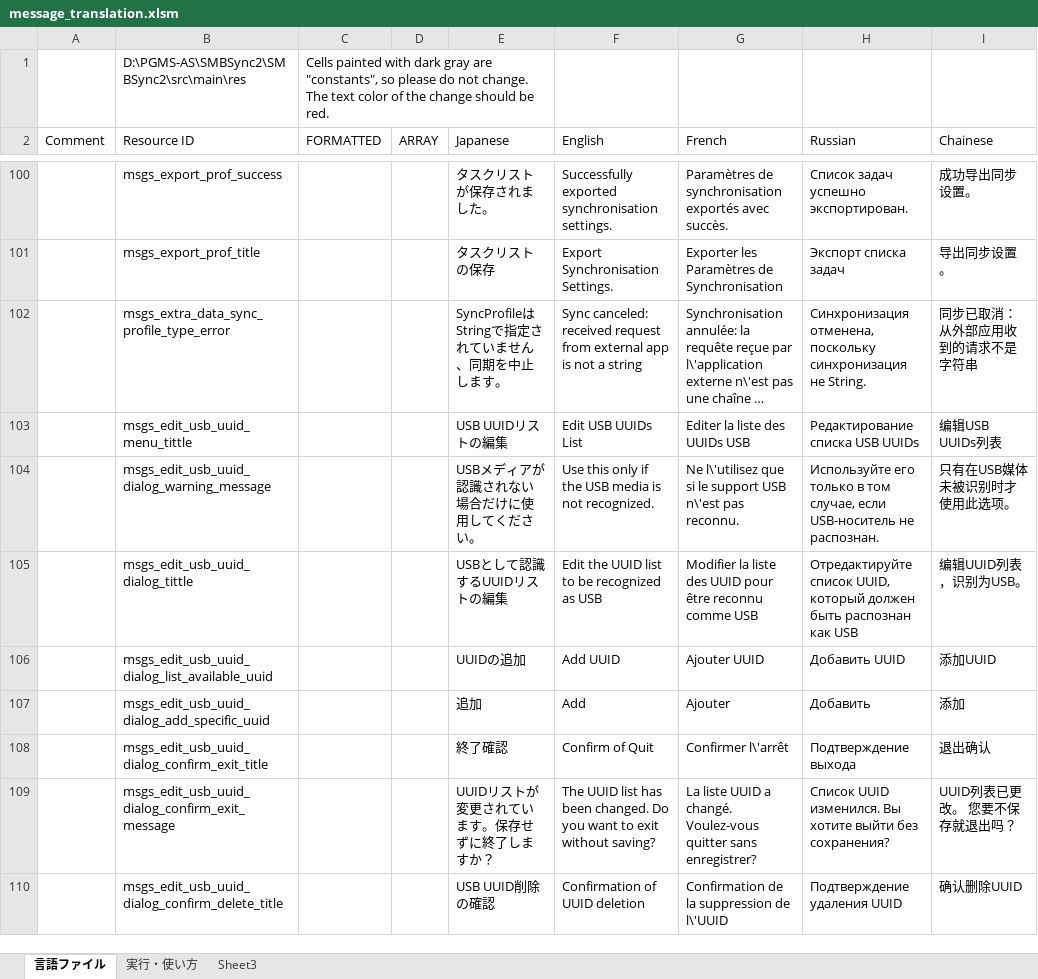
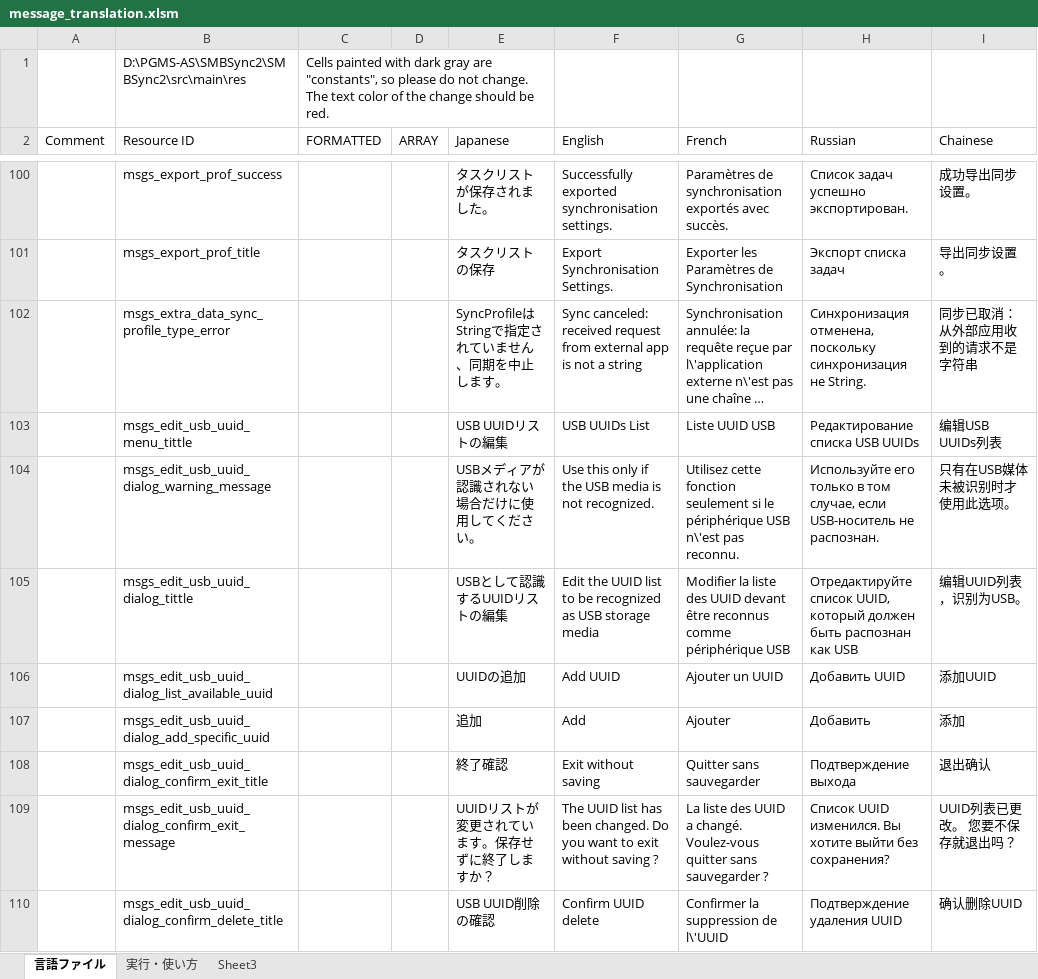
Before and after one commit to Sentaroh/SMBSync2, an Excel workbook: message_translation.xlsm, sheet 言語ファイル, drawn as a sheet; only a part is shown, gaps mark what is left out; long unchanged cells end in …; values as stored, in another font and other column widths than the file's, no cell formats; charts and pictures not drawn; the diff covers the shown part only; the diff names each change by its address in the sheet, - before the commit and + after, or states it on an @@ line.

Commit message:
Translation, formatting and crash fix
- fix crash in Fr/Ja due to missing string formatter when deleting UUID
- translations
- formatting of text for readability

```diff
--- a/message_translation.xlsm (sheet 言語ファイル)
+++ b/message_translation.xlsm (sheet 言語ファイル)
-F103 (English): Edit USB UUIDs List
+F103 (English): USB UUIDs List
-G103 (French): Editer la liste des UUIDs USB
+G103 (French): Liste UUID USB
-G104 (French): Ne l\'utilisez que si le support USB n\'est…
+G104 (French): Utilisez cette fonction seulement si le périphérique USB n\'est…
-F105 (English): …as USB
+F105 (English): …as USB storage media
-G105 (French): …des UUID pour être reconnu comme USB
+G105 (French): …des UUID devant être reconnus comme périphérique USB
-G106 (French): Ajouter UUID
+G106 (French): Ajouter un UUID
-F108 (English): Confirm of Quit
+F108 (English): Exit without saving
-G108 (French): Confirmer l\'arrêt
+G108 (French): Quitter sans sauvegarder
-F109 (English): …exit without saving?
+F109 (English): …exit without saving ?
-G109 (French): La liste UUID a changé. Voulez-vous quitter sans enregistrer?
+G109 (French): La liste des UUID a changé. Voulez-vous quitter sans sauvegarder ?
-F110 (English): Confirmation of UUID deletion
+F110 (English): Confirm UUID delete
-G110 (French): Confirmation de la suppression de l\'UUID
+G110 (French): Confirmer la suppression de l\'UUID
```
Also changed, not shown: 59 edited cells elsewhere in this sheet, cell formats, charts or pictures, 6 other files.
